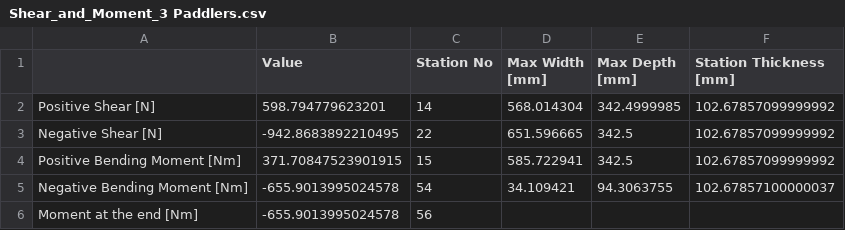
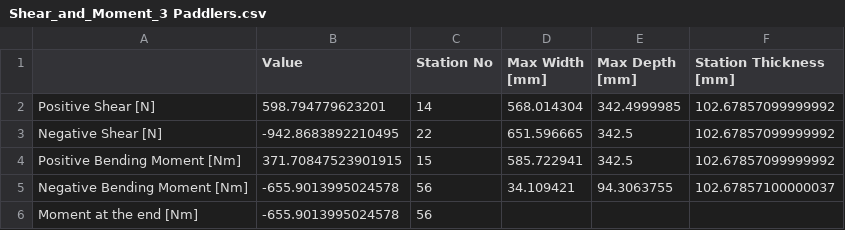
Before and after one commit to UWaterlooConcreteCanoe/Structural_Analysis, a CSV file: Shear_and_Moment_3 Paddlers.csv, drawn as a sheet.

Commit message:
Literally the same file

```diff
--- a/Shear_and_Moment_3 Paddlers.csv
+++ b/Shear_and_Moment_3 Paddlers.csv
@@ -4,3 +4,3 @@ Negative Shear [N],-942.8683892210495,22,651.596665,342.5,102.67857099999992
 Positive Bending Moment [Nm],371.70847523901915,15,585.722941,342.5,102.67857099999992
-Negative Bending Moment [Nm],-655.9013995024578,54,34.109421,94.3063755,102.67857100000037
+Negative Bending Moment [Nm],-655.9013995024578,56,34.109421,94.3063755,102.67857100000037
 Moment at the end [Nm],-655.9013995024578,56,,,
```
